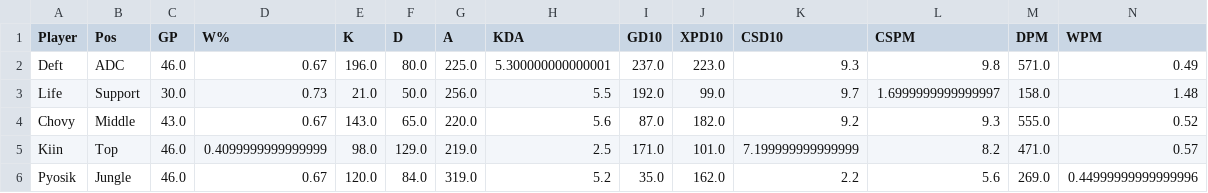
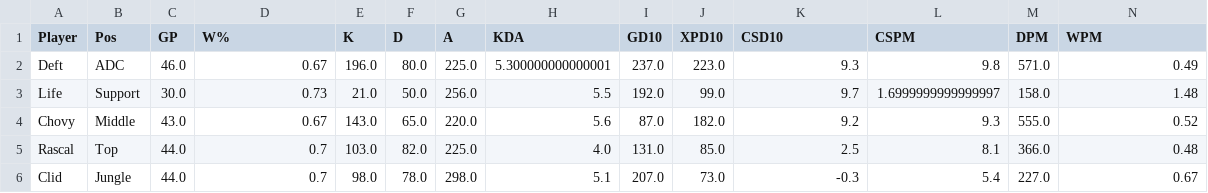
Before and after one commit to joyuen/cmpt-353-LoL-analysis, a CSV file: player_comparison/LCK_role.csv, drawn as a sheet; only a part is shown; removed rows and columns are numbered as before the commit, all else as after; rows hold the shown columns only; the diff names each change by its address in the sheet, - before the commit and + after, or states it on an @@ line.

```diff
--- a/player_comparison/LCK_role.csv
+++ b/player_comparison/LCK_role.csv
-row 5: Kiin | Top | 46.0 | 0.4099999999999999 | 98.0 | 129.0 | 219.0 | 2.5 | 171.0 | 101.0 | 7.199999999999999 | 8.2 | 471.0 | 0.57
-row 6: Pyosik | Jungle | 46.0 | 0.67 | 120.0 | 84.0 | 319.0 | 5.2 | 35.0 | 162.0 | 2.2 | 5.6 | 269.0 | 0.44999999999999996
+row 5: Rascal | Top | 44.0 | 0.7 | 103.0 | 82.0 | 225.0 | 4.0 | 131.0 | 85.0 | 2.5 | 8.1 | 366.0 | 0.48
+row 6: Clid | Jungle | 44.0 | 0.7 | 98.0 | 78.0 | 298.0 | 5.1 | 207.0 | 73.0 | -0.3 | 5.4 | 227.0 | 0.67
```
Also changed, not shown: player_comparison/LCK_best.csv, player_comparison/LEC_best.csv, 7 other files.
